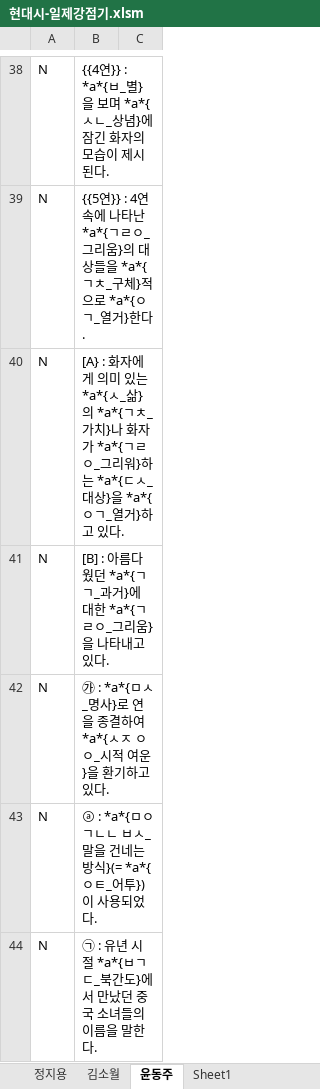
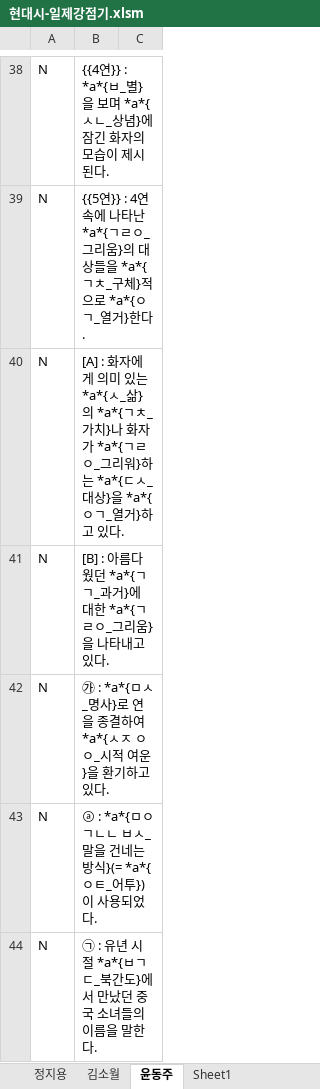
Before and after one commit to HorangKukeo/HorangKukeo, an Excel workbook: bank/현대시-일제강점기.xlsm, sheet 윤동주, drawn as a sheet; only a part is shown, gaps mark what is left out; values as stored, in another font and other column widths than the file's, no borders; the diff names each change by its address in the sheet, - before the commit and + after, or states it on an @@ line.

```diff
--- a/bank/현대시-일제강점기.xlsm (sheet 윤동주)
+++ b/bank/현대시-일제강점기.xlsm (sheet 윤동주)
-B40: [A} : 화자에…
+B40: [A] : 화자에…
```
Also changed, not shown: bank/고전수필.xlsm, bank/문학.xlsm, 8 other files.
